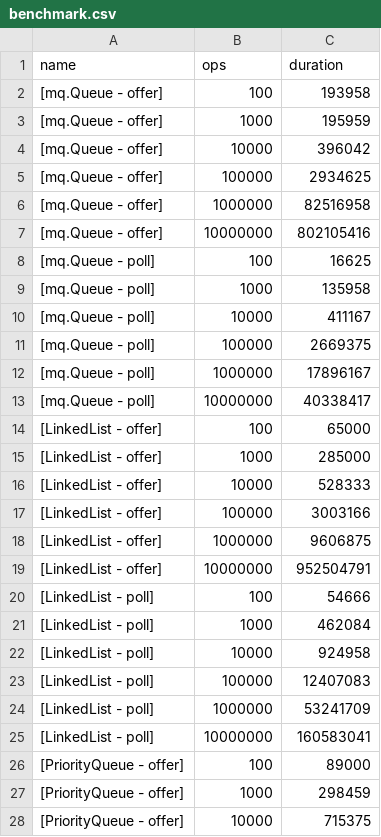
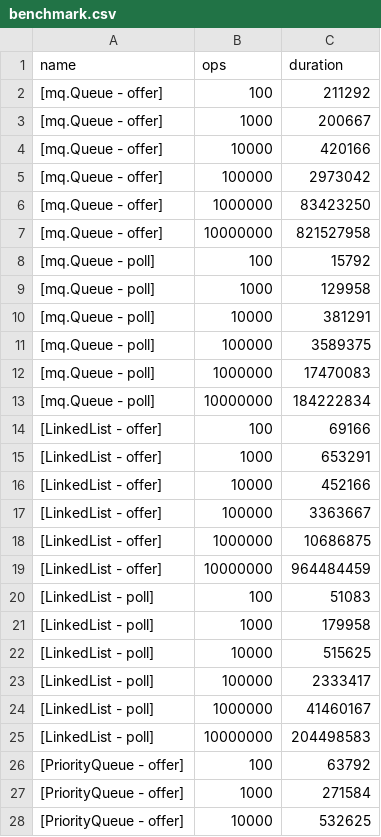
Before and after one commit to marcustut/datastructure, a CSV file: mq/data/benchmark.csv, drawn as a sheet; only a part is shown; the diff covers the shown part only.

```diff
--- a/mq/data/benchmark.csv
+++ b/mq/data/benchmark.csv
@@ -1,28 +1,28 @@
 name,ops,duration
-[mq.Queue - offer],100,193958
-[mq.Queue - offer],1000,195959
-[mq.Queue - offer],10000,396042
-[mq.Queue - offer],100000,2934625
-[mq.Queue - offer],1000000,82516958
-[mq.Queue - offer],10000000,802105416
-[mq.Queue - poll],100,16625
-[mq.Queue - poll],1000,135958
-[mq.Queue - poll],10000,411167
-[mq.Queue - poll],100000,2669375
-[mq.Queue - poll],1000000,17896167
-[mq.Queue - poll],10000000,40338417
-[LinkedList - offer],100,65000
-[LinkedList - offer],1000,285000
-[LinkedList - offer],10000,528333
-[LinkedList - offer],100000,3003166
-[LinkedList - offer],1000000,9606875
-[LinkedList - offer],10000000,952504791
-[LinkedList - poll],100,54666
-[LinkedList - poll],1000,462084
-[LinkedList - poll],10000,924958
-[LinkedList - poll],100000,12407083
-[LinkedList - poll],1000000,53241709
-[LinkedList - poll],10000000,160583041
-[PriorityQueue - offer],100,89000
-[PriorityQueue - offer],1000,298459
-[PriorityQueue - offer],10000,715375
+[mq.Queue - offer],100,211292
+[mq.Queue - offer],1000,200667
+[mq.Queue - offer],10000,420166
+[mq.Queue - offer],100000,2973042
+[mq.Queue - offer],1000000,83423250
+[mq.Queue - offer],10000000,821527958
+[mq.Queue - poll],100,15792
+[mq.Queue - poll],1000,129958
+[mq.Queue - poll],10000,381291
+[mq.Queue - poll],100000,3589375
+[mq.Queue - poll],1000000,17470083
+[mq.Queue - poll],10000000,184222834
+[LinkedList - offer],100,69166
+[LinkedList - offer],1000,653291
+[LinkedList - offer],10000,452166
+[LinkedList - offer],100000,3363667
+[LinkedList - offer],1000000,10686875
+[LinkedList - offer],10000000,964484459
+[LinkedList - poll],100,51083
+[LinkedList - poll],1000,179958
+[LinkedList - poll],10000,515625
+[LinkedList - poll],100000,2333417
+[LinkedList - poll],1000000,41460167
+[LinkedList - poll],10000000,204498583
+[PriorityQueue - offer],100,63792
+[PriorityQueue - offer],1000,271584
+[PriorityQueue - offer],10000,532625
```
Also changed, not shown: 21 edited cells elsewhere in this file, 4 other files.
